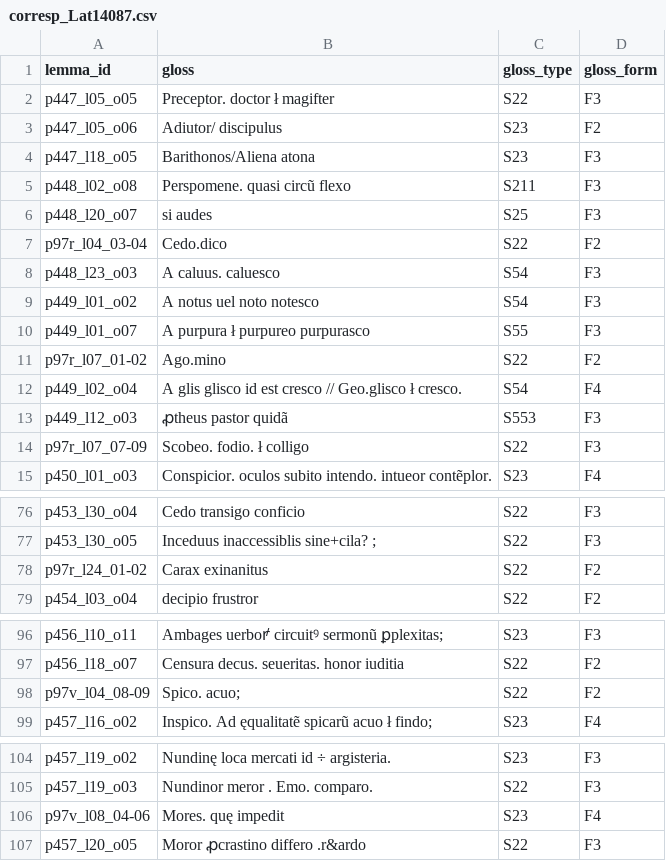
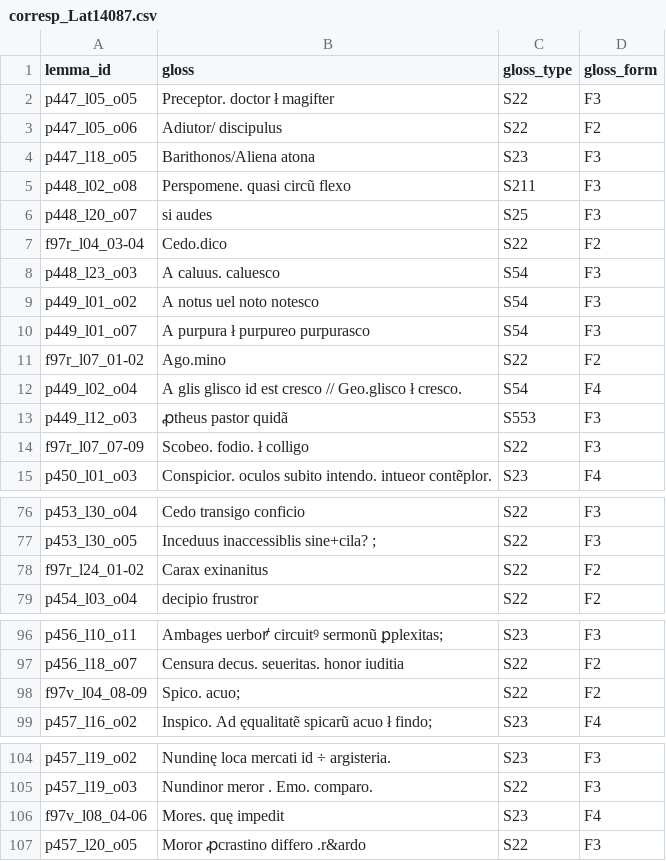
Before and after one commit to malamatenia/Eutyches, a CSV file: Lat14087/data_analysis/corresp_Lat14087.csv, drawn as a sheet; only a part is shown, gaps mark what is left out; the diff covers the shown part only.

```diff
--- a/Lat14087/data_analysis/corresp_Lat14087.csv
+++ b/Lat14087/data_analysis/corresp_Lat14087.csv
@@ -2,3 +2,3 @@ lemma_id,gloss,gloss_type,gloss_form
 p447_l05_o05,Preceptor. doctor ł magifter,S22,F3
-p447_l05_o06,Adiutor/ discipulus ,S23,F2
+p447_l05_o06,Adiutor/ discipulus ,S22,F2
 p447_l18_o05,Barithonos/Aliena atona,S23,F3
@@ -6,10 +6,10 @@ p448_l02_o08,Perspomene. quasi circũ flexo,S211,F3
 p448_l20_o07,si audes,S25,F3
-p97r_l04_03-04,Cedo.dico,S22,F2
+f97r_l04_03-04,Cedo.dico,S22,F2
 p448_l23_o03,A caluus. caluesco,S54,F3
 p449_l01_o02, A notus uel noto notesco,S54,F3
-p449_l01_o07,A purpura ł purpureo purpurasco,S55,F3
-p97r_l07_01-02,Ago.mino,S22,F2
+p449_l01_o07,A purpura ł purpureo purpurasco,S54,F3
+f97r_l07_01-02,Ago.mino,S22,F2
 p449_l02_o04,A glis glisco id est cresco // Geo.glisco ł cresco.,S54,F4
 p449_l12_o03,ꝓtheus pastor quidã,S553,F3
-p97r_l07_07-09,Scobeo. fodio. ł colligo,S22,F3
+f97r_l07_07-09,Scobeo. fodio. ł colligo,S22,F3
 p450_l01_o03,Conspicior. oculos subito intendo. intueor contẽplor.,S23,F4
@@ -77,3 +77,3 @@ p453_l30_o04,Cedo transigo conficio,S22,F3
 p453_l30_o05,Inceduus inaccessiblis sine+cila? ;,S22,F3
-p97r_l24_01-02,Carax exinanitus,S22,F2
+f97r_l24_01-02,Carax exinanitus,S22,F2
 p454_l03_o04,decipio frustror,S22,F2
@@ -97,3 +97,3 @@ p456_l10_o11,Ambages uerboꝵ circuitꝰ sermonũ ꝑplexitas;,S23,F3
 p456_l18_o07,Censura decus. seueritas. honor iuditia,S22,F2
-p97v_l04_08-09,Spico. acuo;,S22,F2
+f97v_l04_08-09,Spico. acuo;,S22,F2
 p457_l16_o02,Inspico. Ad ęqualitatẽ spicarũ acuo ł findo; ,S23,F4
@@ -105,3 +105,3 @@ p457_l19_o02,Nundinę loca mercati id ÷ argisteria.,S23,F3
 p457_l19_o03,Nundinor meror . Emo. comparo.,S22,F3
-p97v_l08_04-06,Mores. quę impedit,S23,F4
+f97v_l08_04-06,Mores. quę impedit,S23,F4
 p457_l20_o05,Moror  ꝓcrastino differo .r&ardo,S22,F3
```
Also changed, not shown: 1 edited cell elsewhere in this file, comparative_mss_analysis/diffusion_csv/diffusion_Lat14087_annotations_Keil.csv, 11 other files.
